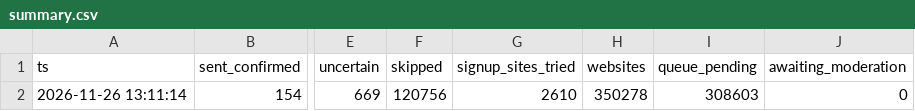
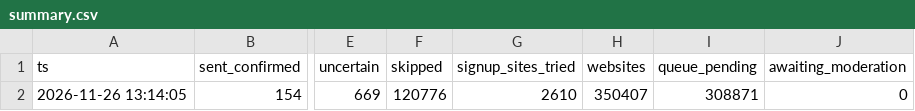
Before and after one commit to shkrelitechnologies-cloud/coco-run, a CSV file: summary.csv, drawn as a sheet; only a part is shown, gaps mark what is left out; the diff names each change by its address in the sheet, - before the commit and + after, or states it on an @@ line.

Commit message:
summary

```diff
--- a/summary.csv
+++ b/summary.csv
-A2 (ts): 2026-11-26 13:11:14
+A2 (ts): 2026-11-26 13:14:05
-F2 (skipped): 120756
+F2 (skipped): 120776
-H2 (websites): 350278
+H2 (websites): 350407
-I2 (queue_pending): 308603
+I2 (queue_pending): 308871
```
Also changed, not shown: daily_counts.csv.
